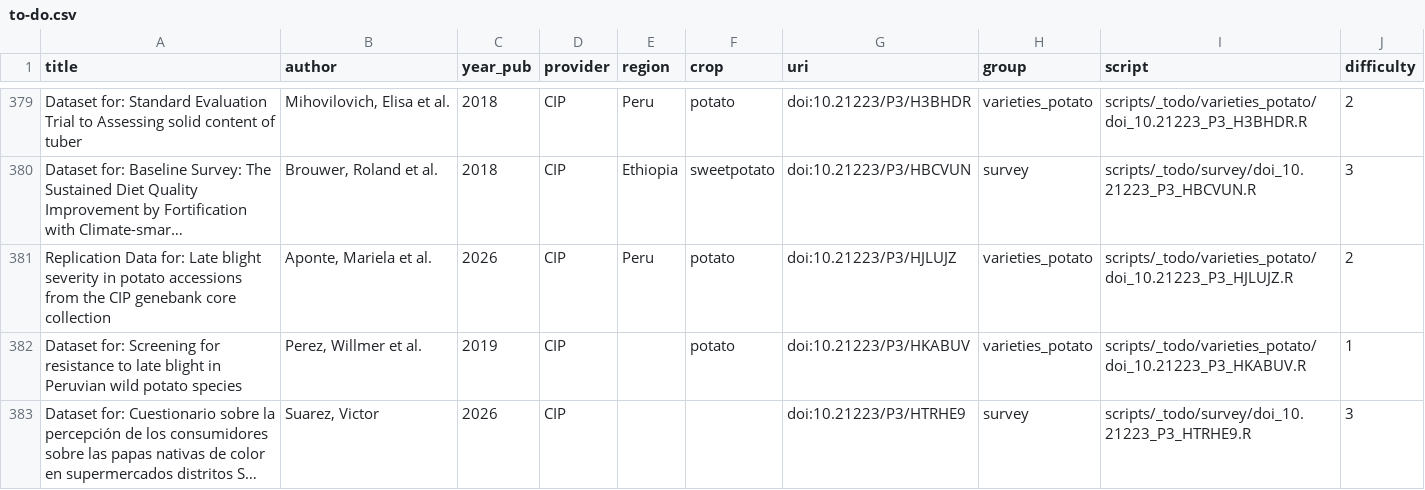
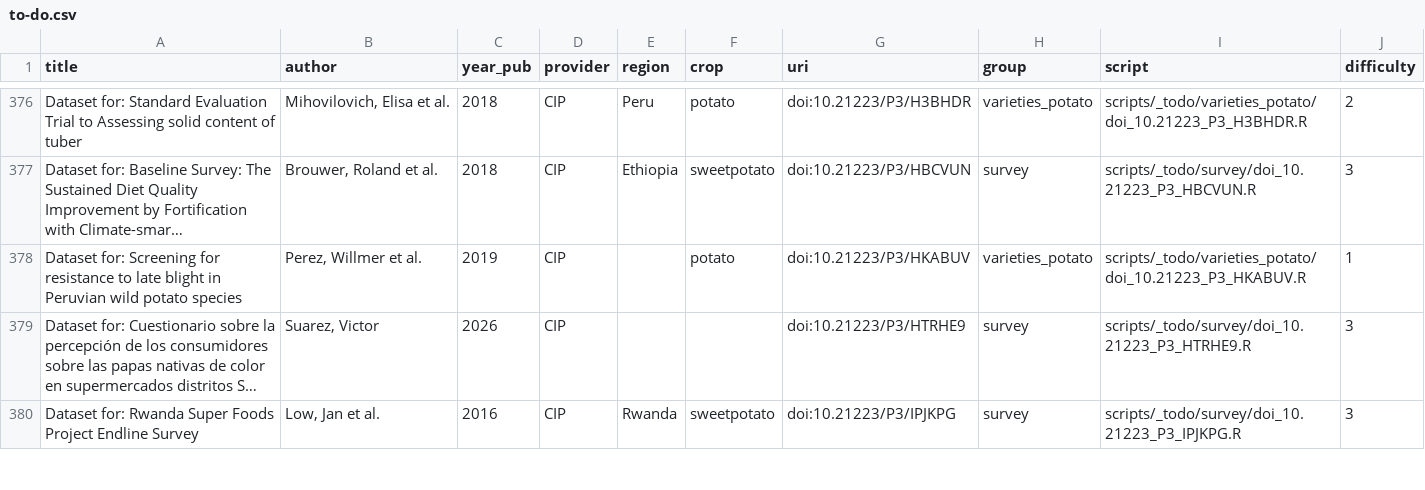
Before and after one commit to carob-data/carob, a CSV file: misc/todo/to-do.csv, drawn as a sheet; only a part is shown, gaps mark what is left out; the shorter side is filled out with more unchanged rows; long unchanged cells end in …; the diff covers the shown part only; the diff names each change by its address in the sheet, - before the commit and + after, or states it on an @@ line.

```diff
--- a/misc/todo/to-do.csv
+++ b/misc/todo/to-do.csv
-row 381: Replication Data for: Late blight severity in potato accessions from the CIP genebank core collection | Aponte, Mariela et al. | 2026 | CIP | Peru | potato | doi:10.21223/P3/HJLUJZ | varieties_potato | scripts/_todo/varieties_potato/doi_10.21223_P3_HJLUJZ.R | 2
```
Also changed, not shown: 4 removed rows elsewhere in this file, 5 other files.
